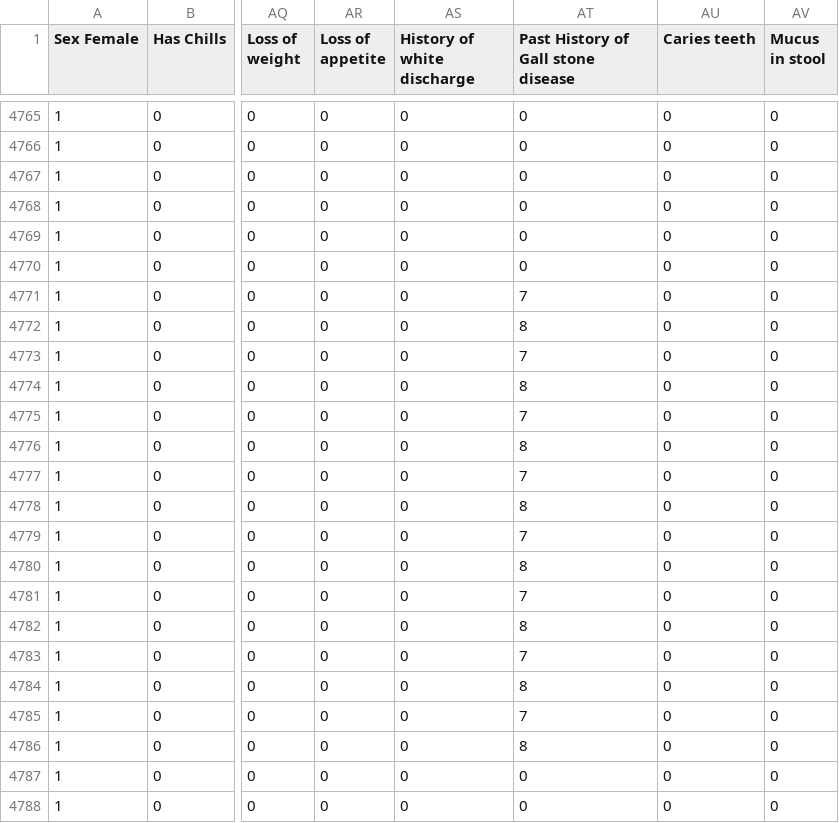
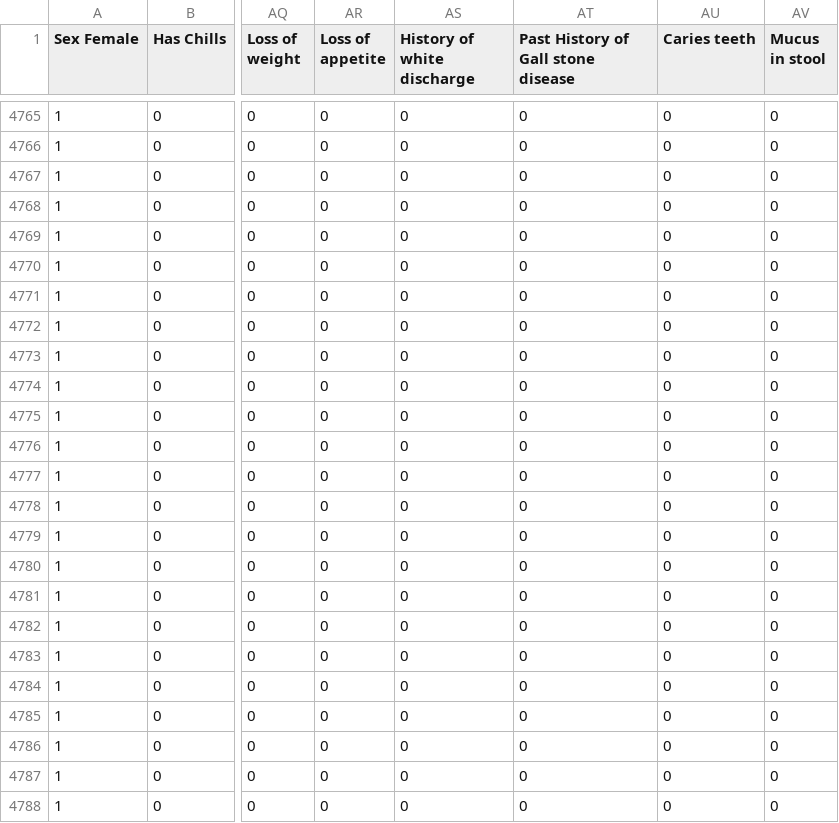
Before and after one commit to iamsharduld/disease-diagnosis, a CSV file: dataset/Code-H.csv, drawn as a sheet; only a part is shown, gaps mark what is left out; the diff covers the shown part only; the diff names each change by its address in the sheet, - before the commit and + after, or states it on an @@ line.

```diff
--- a/dataset/Code-H.csv
+++ b/dataset/Code-H.csv
-AT4771: 7
+AT4771: 0
-AT4772: 8
+AT4772: 0
-AT4773: 7
+AT4773: 0
-AT4774: 8
+AT4774: 0
-AT4775: 7
+AT4775: 0
-AT4776: 8
+AT4776: 0
-AT4777: 7
+AT4777: 0
-AT4778: 8
+AT4778: 0
-AT4779: 7
+AT4779: 0
-AT4780: 8
+AT4780: 0
-AT4781: 7
+AT4781: 0
-AT4782: 8
+AT4782: 0
-AT4783: 7
+AT4783: 0
-AT4784: 8
+AT4784: 0
-AT4785: 7
+AT4785: 0
-AT4786: 8
+AT4786: 0
```
Also changed, not shown: 92 edited cells elsewhere in this file, 2 other files.
